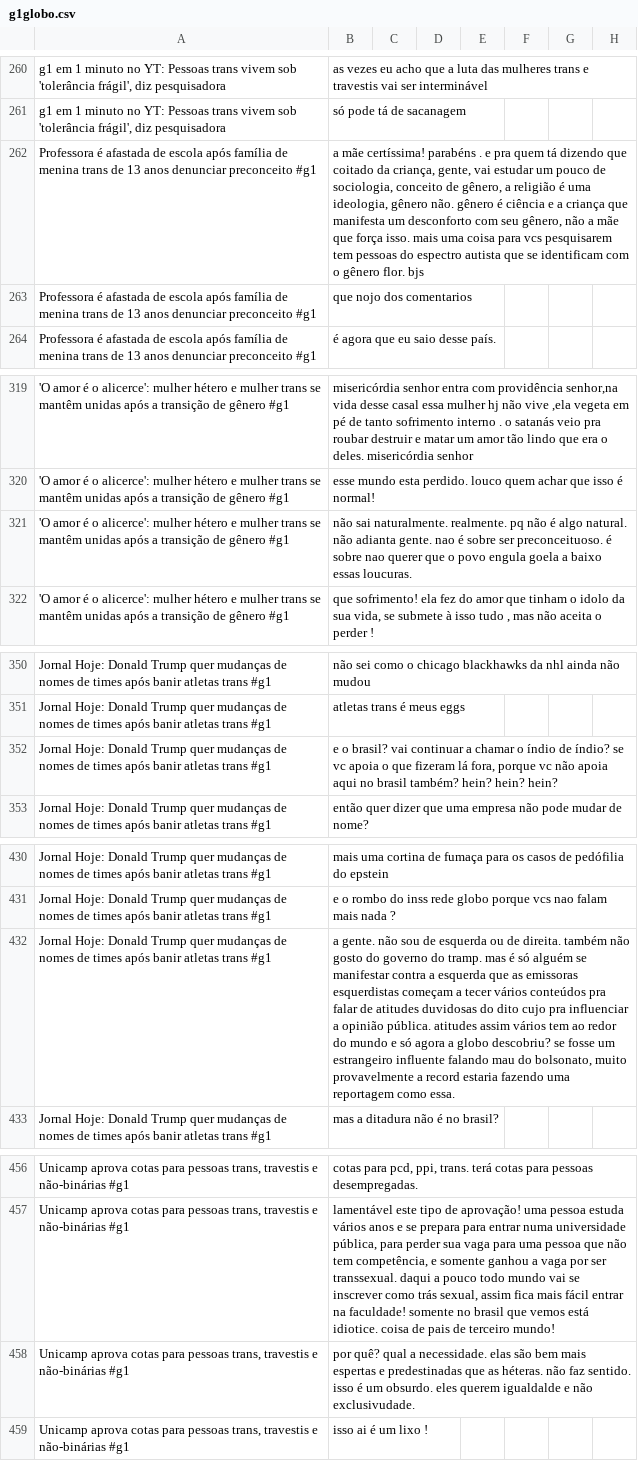
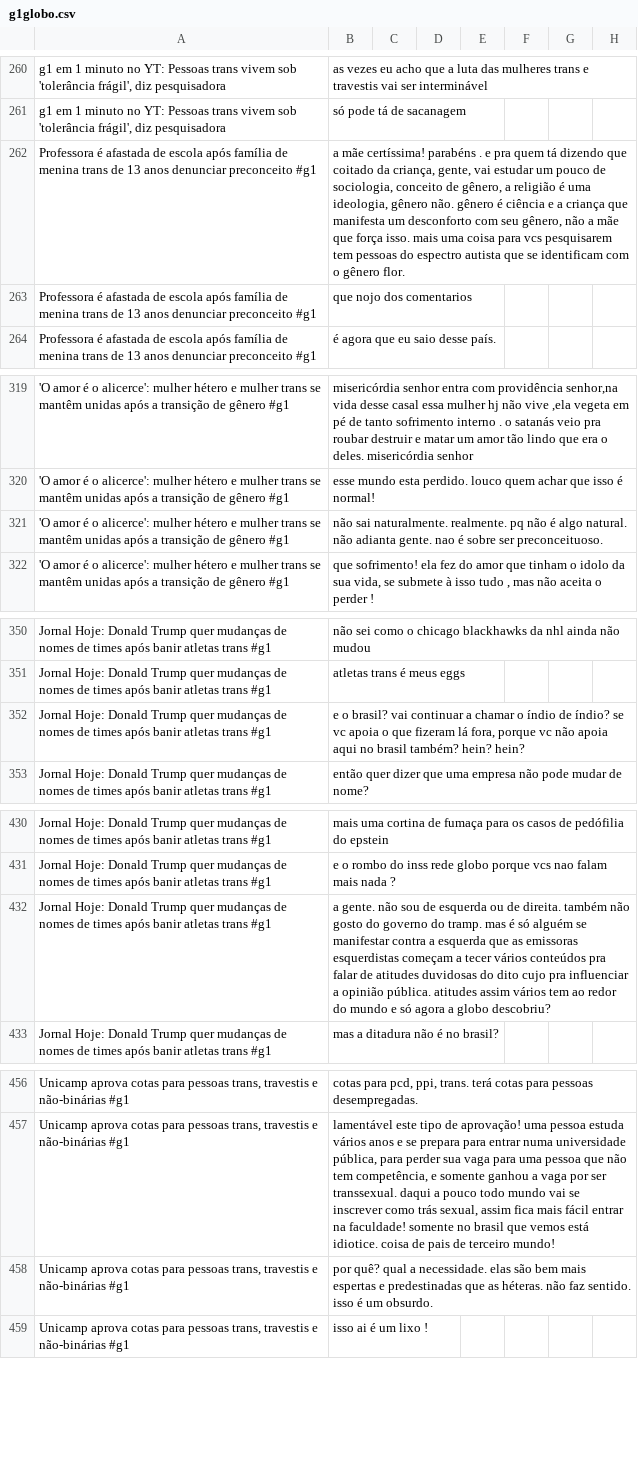
Before and after one commit to v-giorgio/brazilian-transphobia-rag-analysis, a CSV file: data/cleaned_comments/g1globo.csv, drawn as a sheet; only a part is shown, gaps mark what is left out; the diff covers the shown part only; the diff names each change by its address in the sheet, - before the commit and + after, or states it on an @@ line.

```diff
--- a/data/cleaned_comments/g1globo.csv
+++ b/data/cleaned_comments/g1globo.csv
-B262: …gênero flor. bjs
+B262: …gênero flor.
-B321: …ser preconceituoso. é sobre nao querer que o povo engula goela a baixo essas loucuras.
+B321: …ser preconceituoso.
-B352: …hein? hein? hein?
+B352: …hein? hein?
-B432: …globo descobriu? se fosse um estrangeiro influente falando mau do bolsonato, muito provavelmente a record estaria fazendo uma reportagem como essa.
+B432: …globo descobriu?
-B458: …um obsurdo. eles querem igualdalde e não exclusivudade.
+B458: …um obsurdo.
```
Also changed, not shown: 12 edited cells elsewhere in this file, data/cleaned_comments/bbc.csv, data/cleaned_comments/folha.csv, 14 other files.
